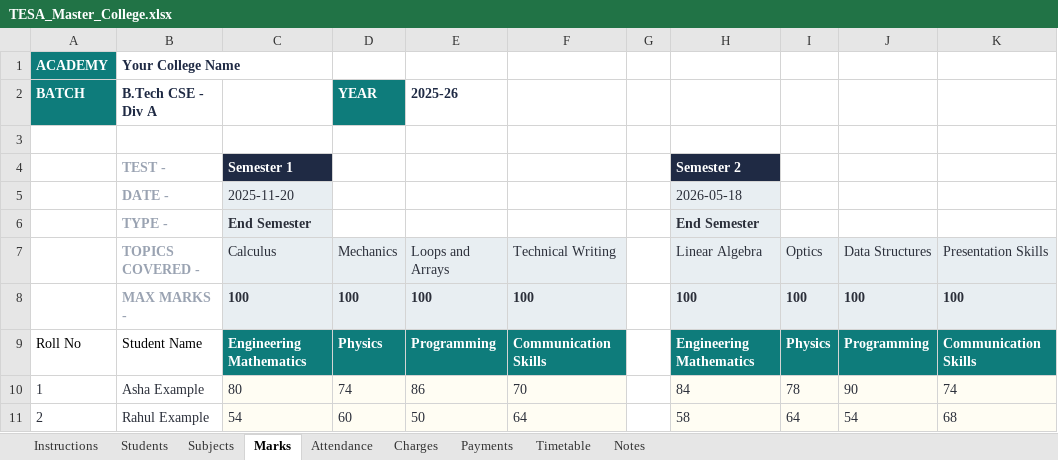
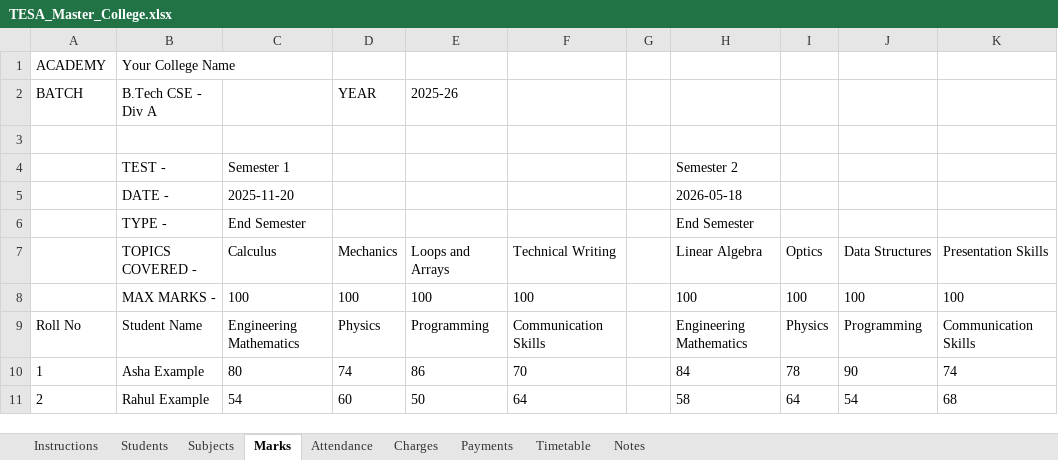
Before and after one commit to hedaprateek/report-generator, an Excel workbook: assets/templates/master/TESA_Master_College.xlsx, sheet Marks, drawn as a sheet; values as stored, in another font and other column widths than the file's, no borders; the diff names each change by its address in the sheet, - before the commit and + after, or states it on an @@ line.

```diff
--- a/assets/templates/master/TESA_Master_College.xlsx (sheet Marks)
+++ b/assets/templates/master/TESA_Master_College.xlsx (sheet Marks)
-A1:B2 bold: on
+A1:B2 bold: off
@@ A1:A2 text colour: #FFFFFF → black, fill: #0E7C7B → none @@
-B1:B2 text colour: #1F2A44
+B1:B2 text colour: black
-D2:E2 bold: on
+D2:E2 bold: off
@@ D2 text colour: #FFFFFF → black, fill: #0E7C7B → none @@
-E2 text colour: #1F2A44
+E2 text colour: black
-B4:C4 bold: on
+B4:C4 bold: off
-B4:B8 text colour: #9AA3B2
+B4:B8 text colour: black
@@ C4 fill: #1F2A44 → none, text colour: #FFFFFF → black @@
@@ H4 fill: #1F2A44 → none, bold: on → off, text colour: #FFFFFF → black @@
-B5 bold: on
+B5 bold: off
@@ C5:C6 text colour: #2B2F3A → black, fill: #E8EEF2 → none @@
@@ H5:H6 text colour: #2B2F3A → black, fill: #E8EEF2 → none @@
-B6:C6 bold: on
+B6:C6 bold: off
-H6 bold: on
+H6 bold: off
-B7 bold: on
+B7 bold: off
@@ C7:F8 text colour: #2B2F3A → black, fill: #E8EEF2 → none @@
@@ H7:K8 text colour: #2B2F3A → black, fill: #E8EEF2 → none @@
-B8:F8 bold: on
+B8:F8 bold: off
-H8:K9 bold: on
+H8:K9 bold: off
@@ C9:F9 bold: on → off, text colour: #FFFFFF → black, fill: #0E7C7B → none @@
@@ H9:K9 text colour: #FFFFFF → black, fill: #0E7C7B → none @@
-A10:F11 text colour: #2B2F3A
+A10:F11 text colour: black
-C10:F11 fill: #FFFDF3
+C10:F11 fill: none
@@ H10:K11 fill: #FFFDF3 → none, text colour: #2B2F3A → black @@
```
Also changed, not shown: sheet Students, sheet Timetable, sheet Payments, sheet Attendance, sheet Charges, sheet Notes, 2 more sheets, assets/templates/master/TESA_Master_Junior_College.xlsx, assets/templates/master/TESA_Master_Pre_Primary.xlsx, 10 other files.
